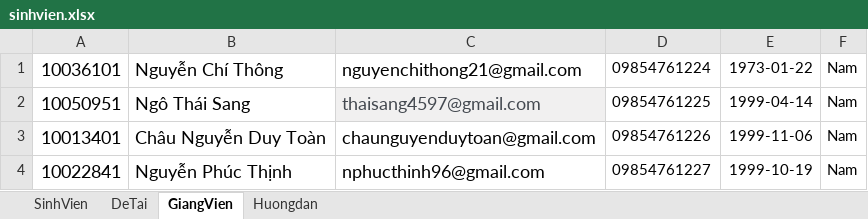
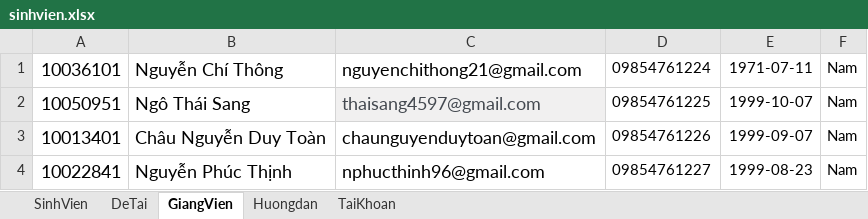
Before and after one commit to hoanganhtrans2/BaiTapLonWWW, an Excel workbook: sinhvien.xlsx, sheet GiangVien, drawn as a sheet; values as stored, in another font and other column widths than the file's, no borders; the diff names each change by its address in the sheet, - before the commit and + after, or states it on an @@ line.

```diff
--- a/sinhvien.xlsx (sheet GiangVien)
+++ b/sinhvien.xlsx (sheet GiangVien)
+sheet tab: TaiKhoan
-E1: 1973-01-22
+E1: 1971-07-11
-E2: 1999-04-14
+E2: 1999-10-07
-E3: 1999-11-06
+E3: 1999-09-07
-E4: 1999-10-19
+E4: 1999-08-23
```
Also changed, not shown: sheet SinhVien, 2 other files.
